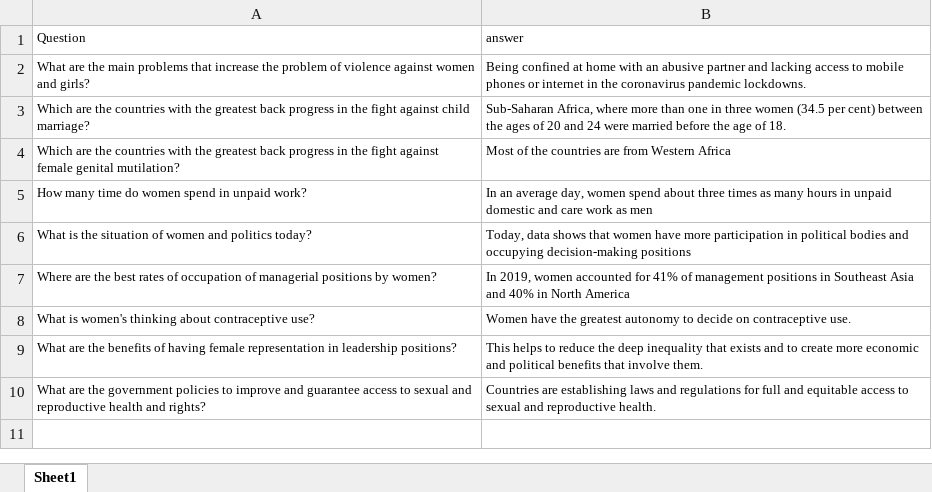
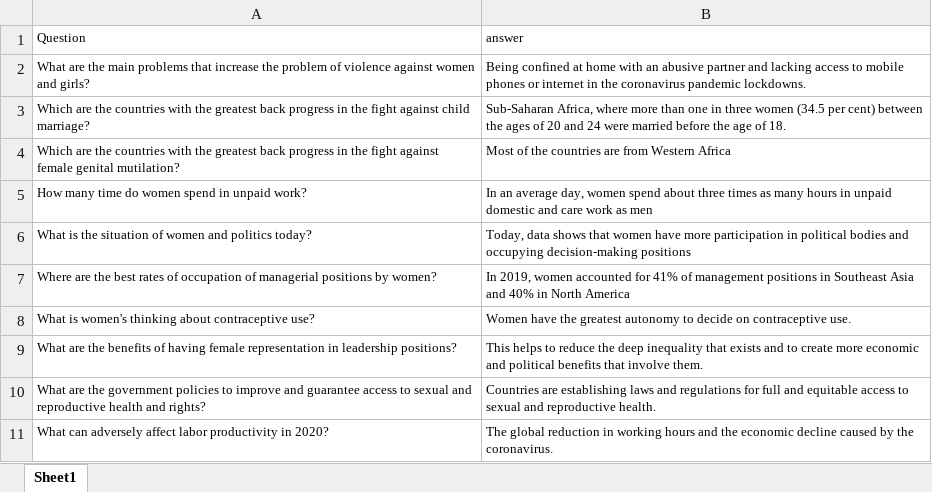
Before and after one commit to lucaslzl/mo444_p4_qea, an Excel workbook: data/5_gender_equality.xlsx, sheet Sheet1, drawn as a sheet; values as stored, in another font and other column widths than the file's, no borders; charts and pictures not drawn; the diff names each change by its address in the sheet, - before the commit and + after, or states it on an @@ line.

Commit message:
Criando json desde dataset que está em CSV

```diff
--- a/data/5_gender_equality.xlsx (sheet Sheet1)
+++ b/data/5_gender_equality.xlsx (sheet Sheet1)
+row 11: What can adversely affect labor productivity in 2020? | The global reduction in working hours and the economic decline caused by the coronavirus.
```
Also changed, not shown: charts or pictures, data/8_decent_work.xlsx, 7 other files.
